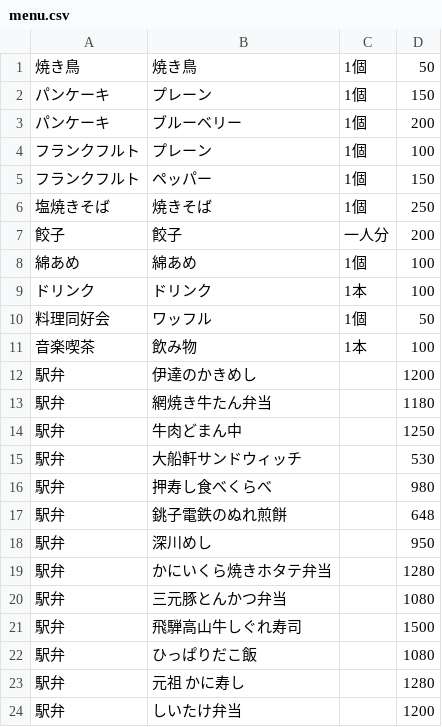
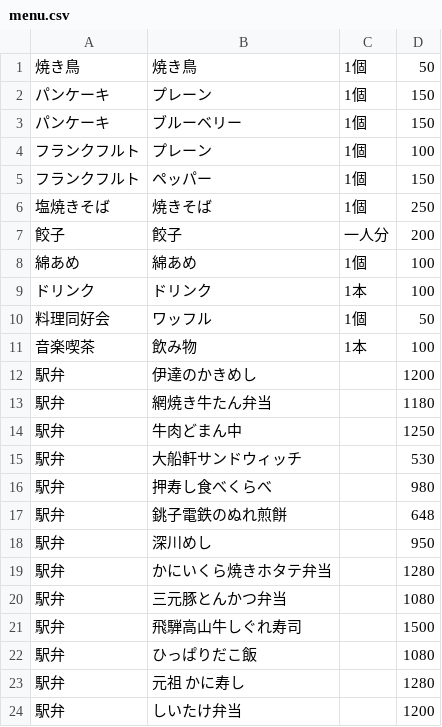
Before and after one commit to SeikoStudentCouncil/FoodCashRegisterApp, a CSV file: Food Cash Register/Food Cash Register/menu.csv, drawn as a sheet.

Commit message:
Update menu

```diff
--- a/Food Cash Register/Food Cash Register/menu.csv
+++ b/Food Cash Register/Food Cash Register/menu.csv
@@ -2,3 +2,3 @@
 パンケーキ,プレーン,1個,150,
-パンケーキ,ブルーベリー,1個,200,
+パンケーキ,ブルーベリー,1個,150,
 フランクフルト,プレーン,1個,100,
```
Also changed, not shown: 1 other file.
